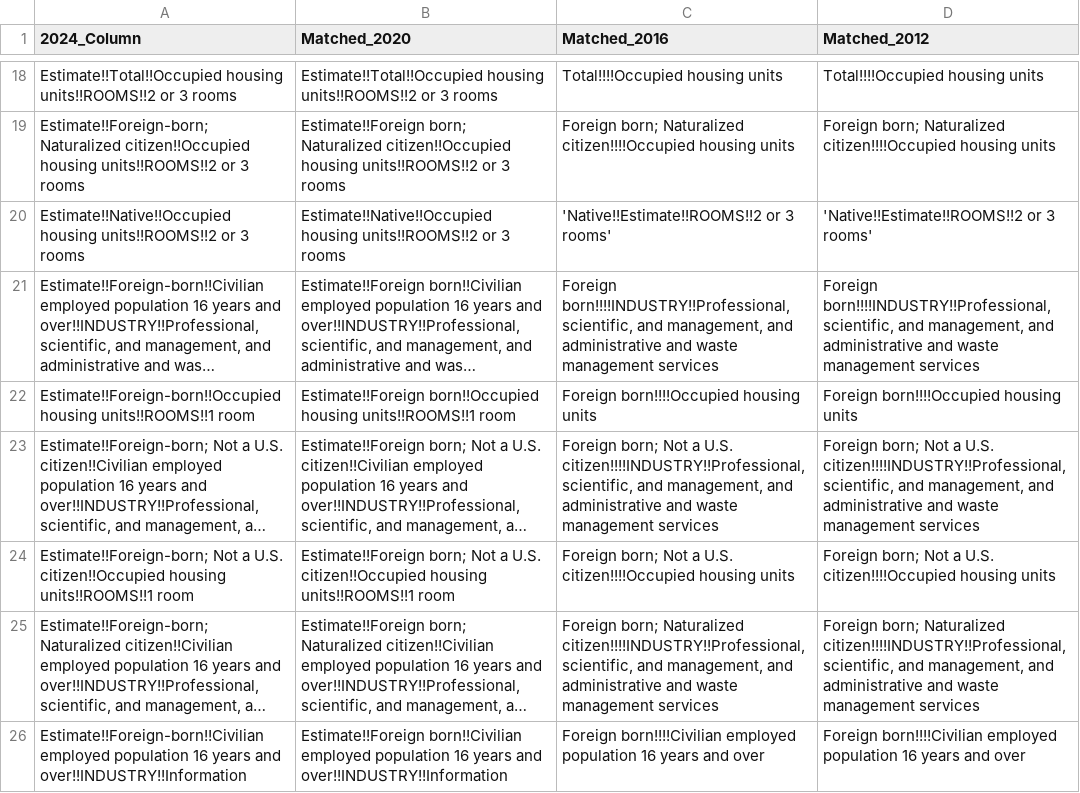
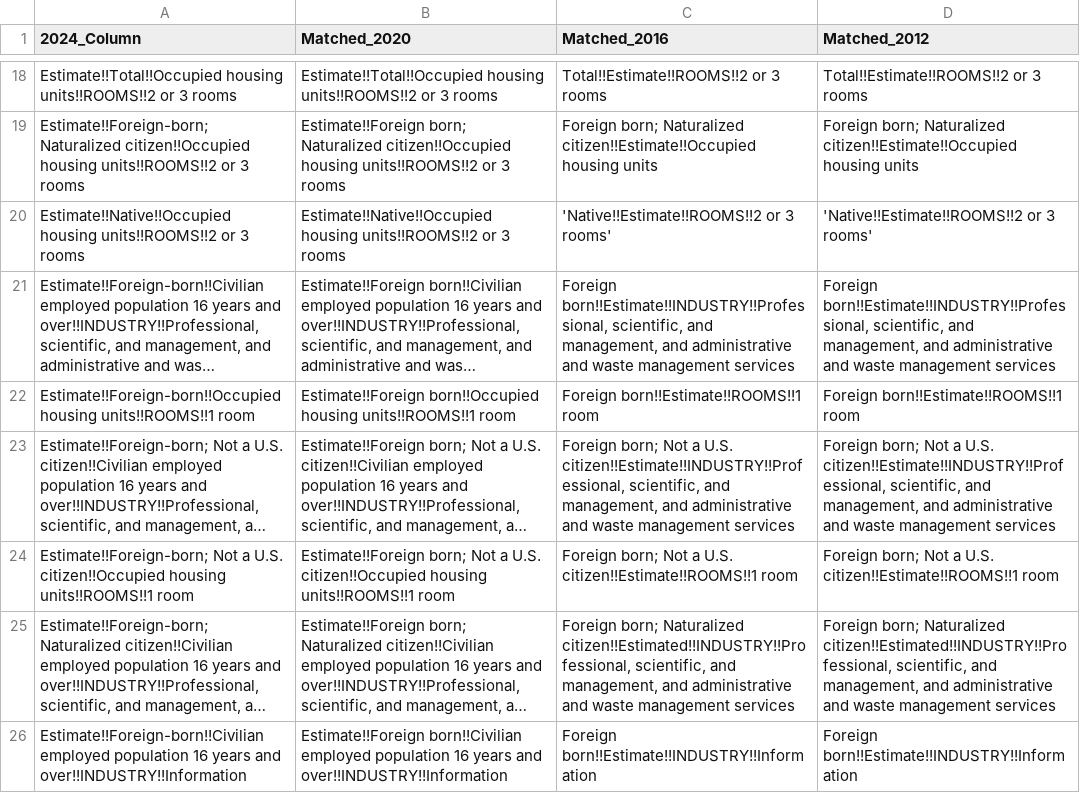
Before and after one commit to MoriguchiBrandon/California-Presidential-Election-Analysis, a CSV file: electionData/matches_group_alligned.csv, drawn as a sheet; only a part is shown, gaps mark what is left out; long unchanged cells end in …; the diff covers the shown part only; the diff names each change by its address in the sheet, - before the commit and + after, or states it on an @@ line.

```diff
--- a/electionData/matches_group_alligned.csv
+++ b/electionData/matches_group_alligned.csv
-C18 (Matched_2016): Total!!!!Occupied housing units
+C18 (Matched_2016): Total!!Estimate!!ROOMS!!2 or 3 rooms
-D18 (Matched_2012): Total!!!!Occupied housing units
+D18 (Matched_2012): Total!!Estimate!!ROOMS!!2 or 3 rooms
-C19 (Matched_2016): …born; Naturalized citizen!!!!Occupied housing units
+C19 (Matched_2016): …born; Naturalized citizen!!Estimate!!Occupied housing units
-D19 (Matched_2012): …born; Naturalized citizen!!!!Occupied housing units
+D19 (Matched_2012): …born; Naturalized citizen!!Estimate!!Occupied housing units
-C21 (Matched_2016): Foreign born!!!!INDUSTRY!!Professional, scientific, and…
+C21 (Matched_2016): Foreign born!!Estimate!!INDUSTRY!!Professional, scientific, and…
-D21 (Matched_2012): Foreign born!!!!INDUSTRY!!Professional, scientific, and…
+D21 (Matched_2012): Foreign born!!Estimate!!INDUSTRY!!Professional, scientific, and…
-C22 (Matched_2016): Foreign born!!!!Occupied housing units
+C22 (Matched_2016): Foreign born!!Estimate!!ROOMS!!1 room
-D22 (Matched_2012): Foreign born!!!!Occupied housing units
+D22 (Matched_2012): Foreign born!!Estimate!!ROOMS!!1 room
-C23 (Matched_2016): …a U.S. citizen!!!!INDUSTRY!!Professional, scientific, and…
+C23 (Matched_2016): …a U.S. citizen!!Estimate!!INDUSTRY!!Professional, scientific, and…
-D23 (Matched_2012): …a U.S. citizen!!!!INDUSTRY!!Professional, scientific, and…
+D23 (Matched_2012): …a U.S. citizen!!Estimate!!INDUSTRY!!Professional, scientific, and…
-C24 (Matched_2016): …a U.S. citizen!!!!Occupied housing units
+C24 (Matched_2016): …a U.S. citizen!!Estimate!!ROOMS!!1 room
-D24 (Matched_2012): …a U.S. citizen!!!!Occupied housing units
+D24 (Matched_2012): …a U.S. citizen!!Estimate!!ROOMS!!1 room
-C25 (Matched_2016): …born; Naturalized citizen!!!!INDUSTRY!!Professional, scientific, and…
+C25 (Matched_2016): …born; Naturalized citizen!!Estimated!!INDUSTRY!!Professional, scientific, and…
-D25 (Matched_2012): …born; Naturalized citizen!!!!INDUSTRY!!Professional, scientific, and…
+D25 (Matched_2012): …born; Naturalized citizen!!Estimated!!INDUSTRY!!Professional, scientific, and…
-C26 (Matched_2016): Foreign born!!!!Civilian employed population 16 years and over
+C26 (Matched_2016): Foreign born!!Estimate!!INDUSTRY!!Information
-D26 (Matched_2012): Foreign born!!!!Civilian employed population 16 years and over
+D26 (Matched_2012): Foreign born!!Estimate!!INDUSTRY!!Information
```
Also changed, not shown: 180 edited cells elsewhere in this file.
